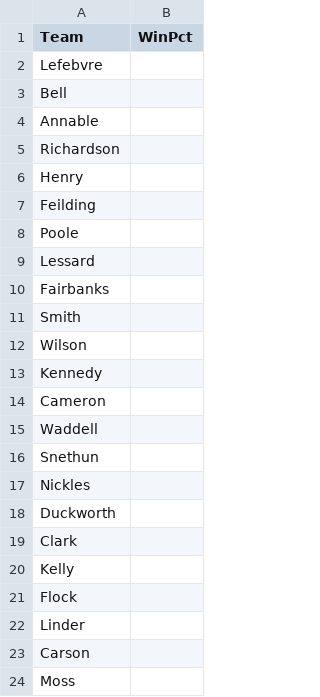
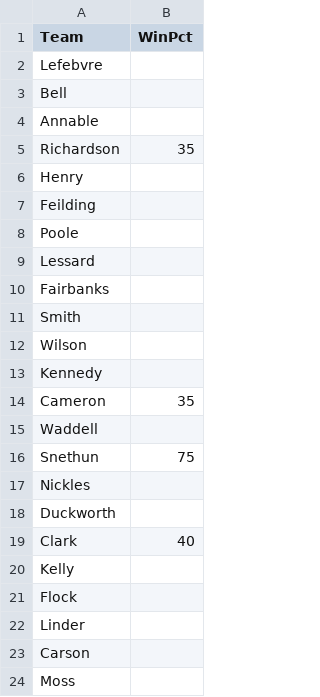
Before and after one commit to johnpoole/Calcutta, a CSV file: data/overrides.csv, drawn as a sheet.

Commit message:
fix: Add win percentages for Richardson, Cameron, Snethun, and Clark in overrides CSV

```diff
--- a/data/overrides.csv
+++ b/data/overrides.csv
@@ -4,3 +4,3 @@ Bell,
 Annable,
-Richardson,
+Richardson,35
 Henry,
@@ -13,8 +13,8 @@ Wilson,
 Kennedy,
-Cameron,
+Cameron,35
 Waddell,
-Snethun,
+Snethun,75
 Nickles,
 Duckworth,
-Clark,
+Clark,40
 Kelly,
```
